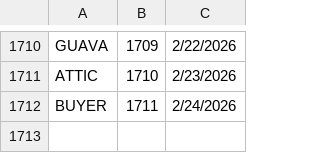
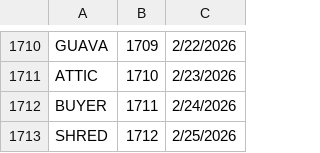
Before and after one commit to 8080Games/WordleMatch, a CSV file: wwwroot/historical-words.csv, drawn as a sheet; only a part is shown, gaps mark what is left out; the diff names each change by its address in the sheet, - before the commit and + after, or states it on an @@ line.

```diff
--- a/wwwroot/historical-words.csv
+++ b/wwwroot/historical-words.csv
+row 1713: SHRED | 1712 | 2/25/2026
```
Also changed, not shown: wwwroot/historical_hints.csv, wwwroot/used-words.csv, 1 other file.
